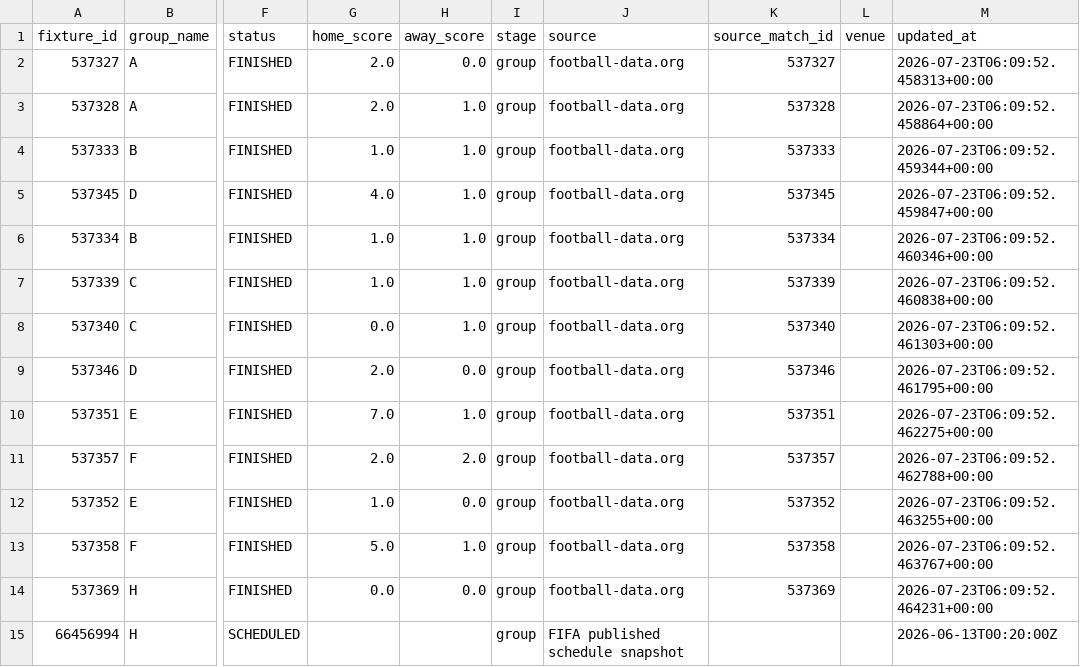
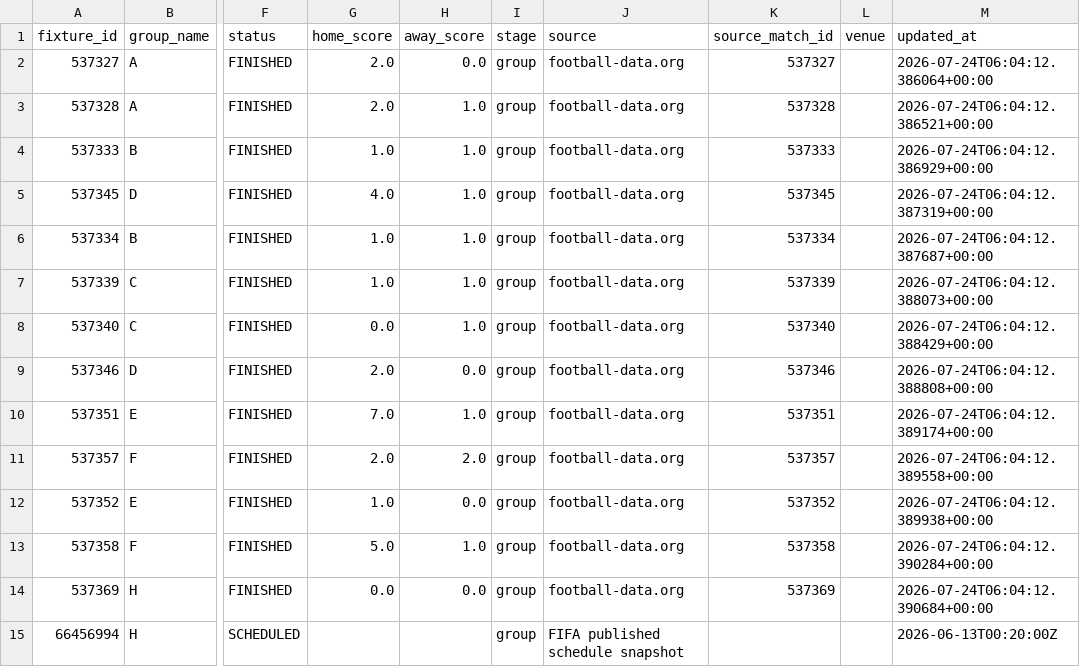
Before and after one commit to egoq-football/football_predictor_beginner, a CSV file: data/world_cup_2026_fixtures.csv, drawn as a sheet; only a part is shown, gaps mark what is left out; the diff covers the shown part only; the diff names each change by its address in the sheet, - before the commit and + after, or states it on an @@ line.

```diff
--- a/data/world_cup_2026_fixtures.csv
+++ b/data/world_cup_2026_fixtures.csv
-M2 (updated_at): 2026-07-23T06:09:52.458313+00:00
+M2 (updated_at): 2026-07-24T06:04:12.386064+00:00
-M3 (updated_at): 2026-07-23T06:09:52.458864+00:00
+M3 (updated_at): 2026-07-24T06:04:12.386521+00:00
-M4 (updated_at): 2026-07-23T06:09:52.459344+00:00
+M4 (updated_at): 2026-07-24T06:04:12.386929+00:00
-M5 (updated_at): 2026-07-23T06:09:52.459847+00:00
+M5 (updated_at): 2026-07-24T06:04:12.387319+00:00
-M6 (updated_at): 2026-07-23T06:09:52.460346+00:00
+M6 (updated_at): 2026-07-24T06:04:12.387687+00:00
-M7 (updated_at): 2026-07-23T06:09:52.460838+00:00
+M7 (updated_at): 2026-07-24T06:04:12.388073+00:00
-M8 (updated_at): 2026-07-23T06:09:52.461303+00:00
+M8 (updated_at): 2026-07-24T06:04:12.388429+00:00
-M9 (updated_at): 2026-07-23T06:09:52.461795+00:00
+M9 (updated_at): 2026-07-24T06:04:12.388808+00:00
-M10 (updated_at): 2026-07-23T06:09:52.462275+00:00
+M10 (updated_at): 2026-07-24T06:04:12.389174+00:00
-M11 (updated_at): 2026-07-23T06:09:52.462788+00:00
+M11 (updated_at): 2026-07-24T06:04:12.389558+00:00
-M12 (updated_at): 2026-07-23T06:09:52.463255+00:00
+M12 (updated_at): 2026-07-24T06:04:12.389938+00:00
-M13 (updated_at): 2026-07-23T06:09:52.463767+00:00
+M13 (updated_at): 2026-07-24T06:04:12.390284+00:00
-M14 (updated_at): 2026-07-23T06:09:52.464231+00:00
+M14 (updated_at): 2026-07-24T06:04:12.390684+00:00
```
Also changed, not shown: 91 edited cells elsewhere in this file, models/backtest_metrics.csv, models/world_cup_backtest.csv, 1 other file.
